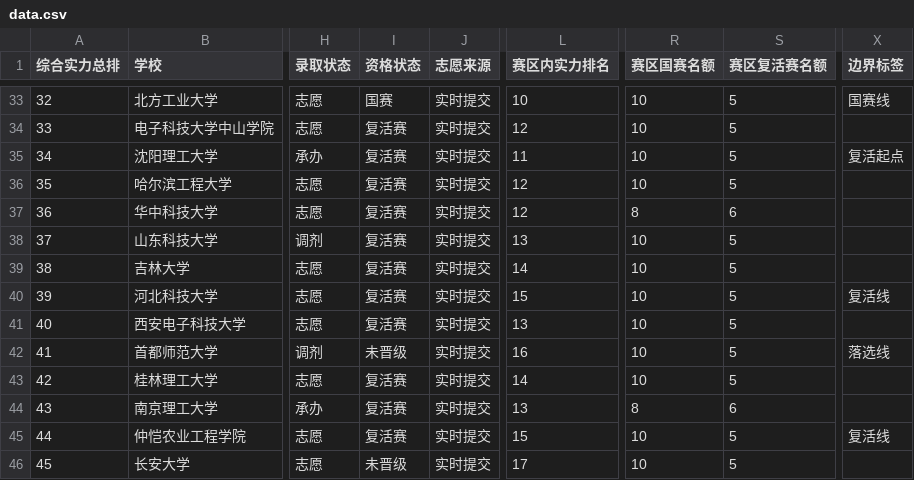
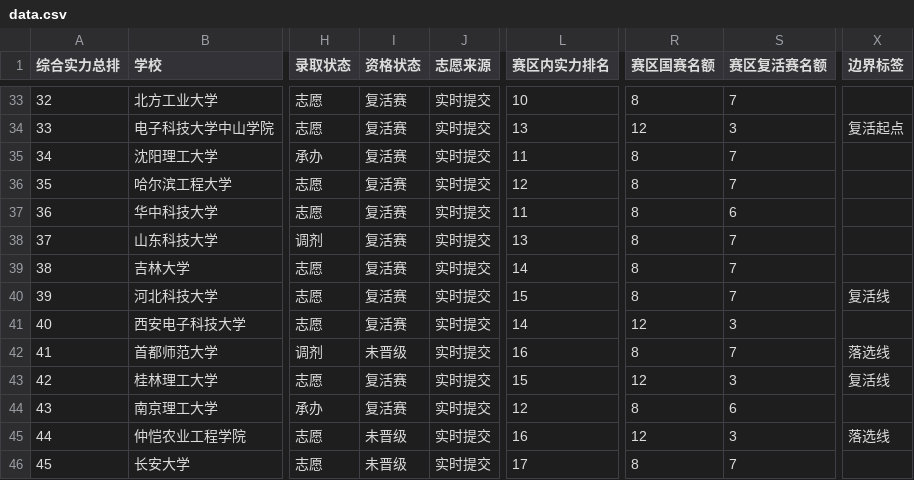
Before and after one commit to mqqqishere/RMUC2026-Registration-Dashboard, a CSV file: docs/data.csv, drawn as a sheet; only a part is shown, gaps mark what is left out; the diff covers the shown part only; the diff names each change by its address in the sheet, - before the commit and + after, or states it on an @@ line.

```diff
--- a/docs/data.csv
+++ b/docs/data.csv
-I33 (资格状态): 国赛
+I33 (资格状态): 复活赛
-R33 (赛区国赛名额): 10
+R33 (赛区国赛名额): 8
-S33 (赛区复活赛名额): 5
+S33 (赛区复活赛名额): 7
-X33 (边界标签): 国赛线
+X33 (边界标签): (empty)
-L34 (赛区内实力排名): 12
+L34 (赛区内实力排名): 13
-R34 (赛区国赛名额): 10
+R34 (赛区国赛名额): 12
-S34 (赛区复活赛名额): 5
+S34 (赛区复活赛名额): 3
-X34 (边界标签): (empty)
+X34 (边界标签): 复活起点
-R35:R36 (赛区国赛名额): 10
+R35:R36 (赛区国赛名额): 8
-S35:S36 (赛区复活赛名额): 5
+S35:S36 (赛区复活赛名额): 7
-X35 (边界标签): 复活起点
+X35 (边界标签): (empty)
-L37 (赛区内实力排名): 12
+L37 (赛区内实力排名): 11
-R38:R40 (赛区国赛名额): 10
+R38:R40 (赛区国赛名额): 8
-S38:S40 (赛区复活赛名额): 5
+S38:S40 (赛区复活赛名额): 7
-L41 (赛区内实力排名): 13
+L41 (赛区内实力排名): 14
-R41 (赛区国赛名额): 10
+R41 (赛区国赛名额): 12
-S41 (赛区复活赛名额): 5
+S41 (赛区复活赛名额): 3
-R42 (赛区国赛名额): 10
+R42 (赛区国赛名额): 8
-S42 (赛区复活赛名额): 5
+S42 (赛区复活赛名额): 7
-L43 (赛区内实力排名): 14
+L43 (赛区内实力排名): 15
-R43 (赛区国赛名额): 10
+R43 (赛区国赛名额): 12
-S43 (赛区复活赛名额): 5
+S43 (赛区复活赛名额): 3
-X43 (边界标签): (empty)
+X43 (边界标签): 复活线
-L44 (赛区内实力排名): 13
+L44 (赛区内实力排名): 12
-I45 (资格状态): 复活赛
+I45 (资格状态): 未晋级
-L45 (赛区内实力排名): 15
+L45 (赛区内实力排名): 16
-R45 (赛区国赛名额): 10
+R45 (赛区国赛名额): 12
-S45 (赛区复活赛名额): 5
+S45 (赛区复活赛名额): 3
-X45 (边界标签): 复活线
+X45 (边界标签): 落选线
-R46 (赛区国赛名额): 10
+R46 (赛区国赛名额): 8
-S46 (赛区复活赛名额): 5
+S46 (赛区复活赛名额): 7
```
Also changed, not shown: 158 edited cells elsewhere in this file, 3 other files.
